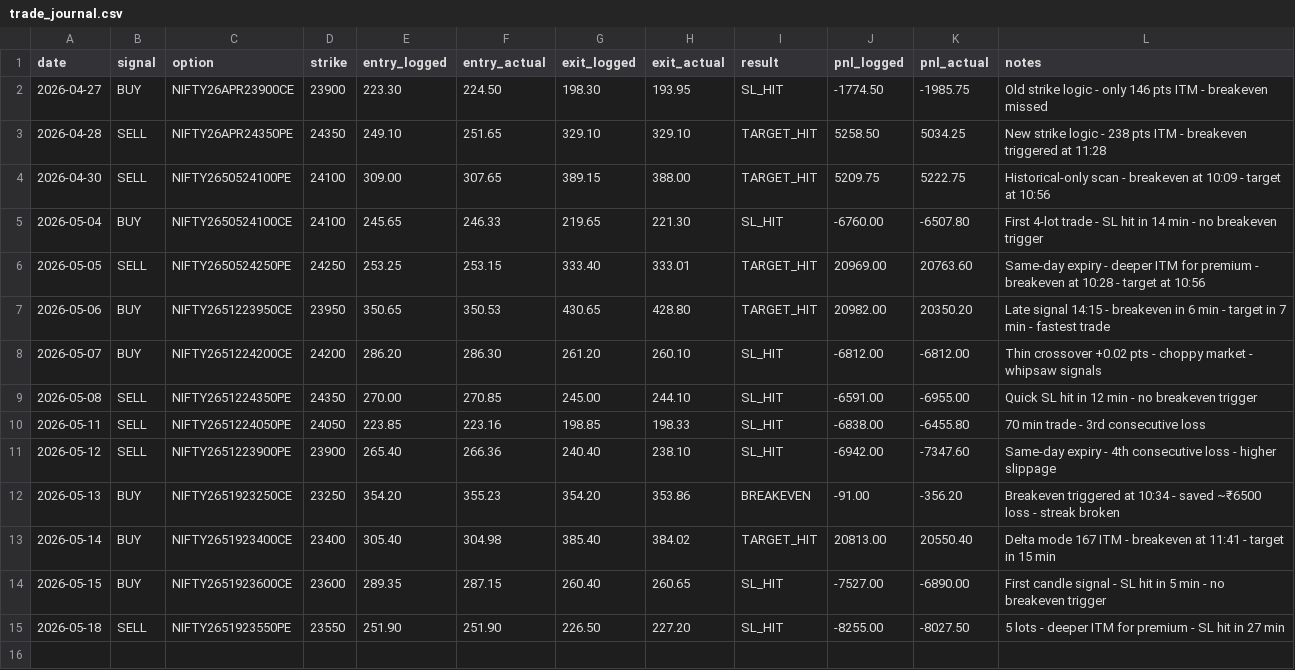
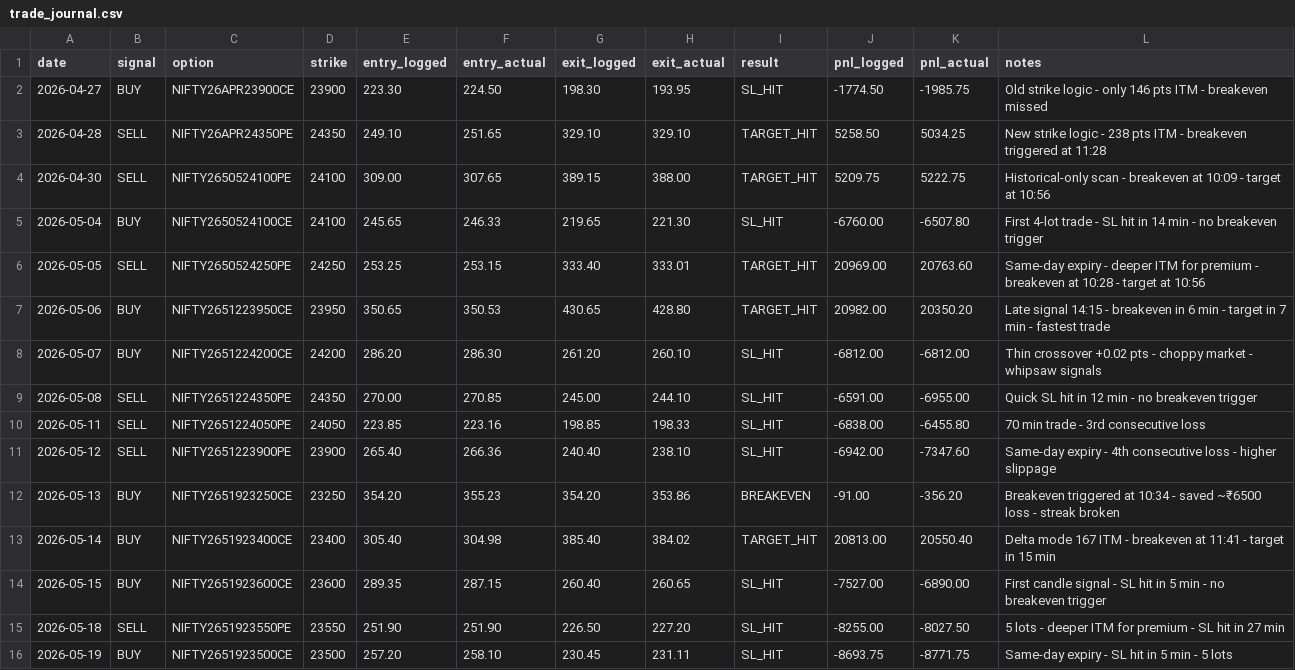
Before and after one commit to umeshkedimi/ema_vwap, a CSV file: trade_journal.csv, drawn as a sheet; the diff names each change by its address in the sheet, - before the commit and + after, or states it on an @@ line.

Commit message:
Add May 19 trade: SL_HIT -₹8,771.75 (5 lots)

```diff
--- a/trade_journal.csv
+++ b/trade_journal.csv
+row 16: 2026-05-19 | BUY | NIFTY2651923500CE | 23500 | 257.20 | 258.10 | 230.45 | 231.11 | SL_HIT | -8693.75 | -8771.75 | Same-day expiry - SL hit in 5 min - 5 lots
```
